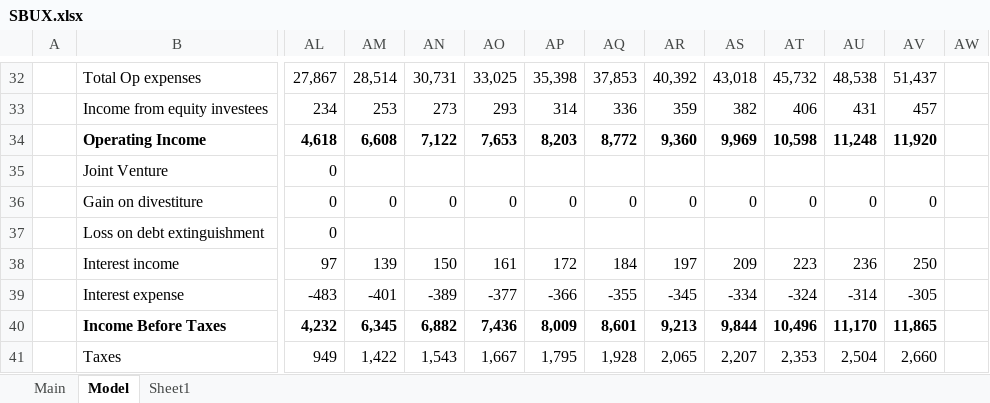
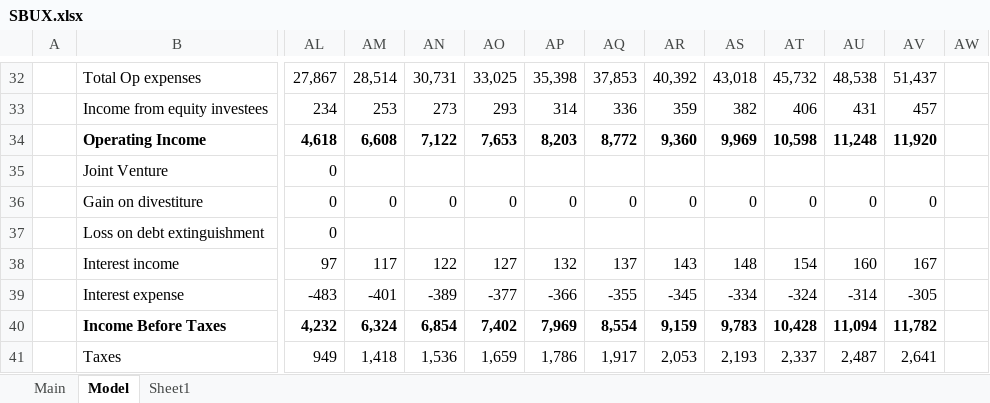
Before and after one commit to jameelbrannon/EquityResearch, an Excel workbook: SBUX.xlsx, sheet Model, drawn as a sheet; only a part is shown, gaps mark what is left out; values as stored, in another font and other column widths than the file's, no borders; charts and pictures and conditional formats not drawn; the diff covers the shown part only; the diff names each change by its address in the sheet, - before the commit and + after, or states it on an @@ line.

Commit message:
Overvalued by ~14%, plus coffee overrated. WOuld need P to drop

```diff
--- a/SBUX.xlsx (sheet Model)
+++ b/SBUX.xlsx (sheet Model)
-AM38: 139
+AM38: 117
-AN38: 150
+AN38: 122
-AO38: 161
+AO38: 127
-AP38: 172
+AP38: 132
-AQ38: 184
+AQ38: 137
-AR38: 197
+AR38: 143
-AS38: 209
+AS38: 148
-AT38: 223
+AT38: 154
-AU38: 236
+AU38: 160
-AV38: 250
+AV38: 167
-AM40: 6,345
+AM40: 6,324
-AN40: 6,882
+AN40: 6,854
-AO40: 7,436
+AO40: 7,402
-AP40: 8,009
+AP40: 7,969
-AQ40: 8,601
+AQ40: 8,554
-AR40: 9,213
+AR40: 9,159
-AS40: 9,844
+AS40: 9,783
-AT40: 10,496
+AT40: 10,428
-AU40: 11,170
+AU40: 11,094
-AV40: 11,865
+AV40: 11,782
-AM41: 1,422
+AM41: 1,418
-AN41: 1,543
+AN41: 1,536
-AO41: 1,667
+AO41: 1,659
-AP41: 1,795
+AP41: 1,786
-AQ41: 1,928
+AQ41: 1,917
-AR41: 2,065
+AR41: 2,053
-AS41: 2,207
+AS41: 2,193
-AT41: 2,353
+AT41: 2,337
-AU41: 2,504
+AU41: 2,487
-AV41: 2,660
+AV41: 2,641
```
Also changed, not shown: 1 added row, 1 removed row, 44 edited cells and cell formats elsewhere in this sheet, sheet Main, charts or pictures.
